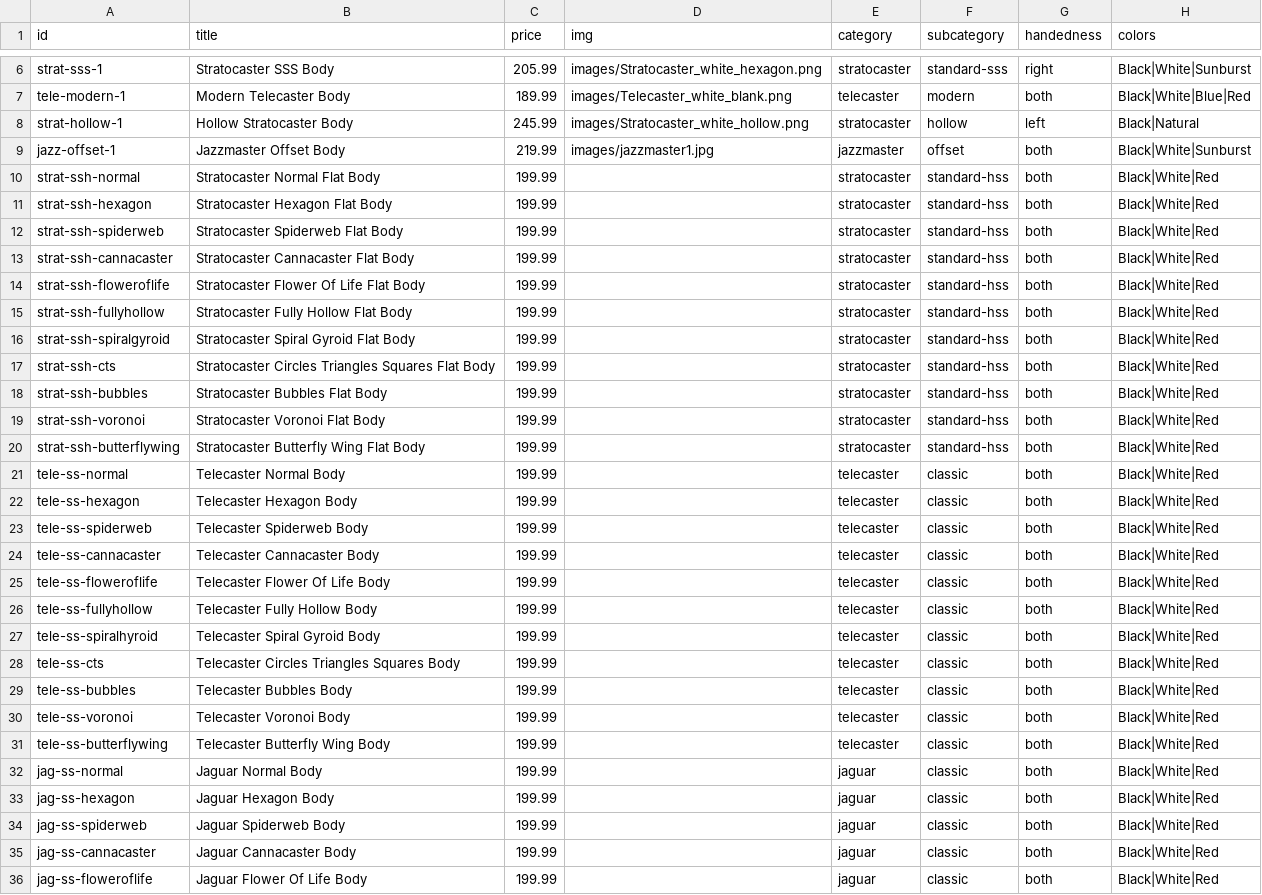
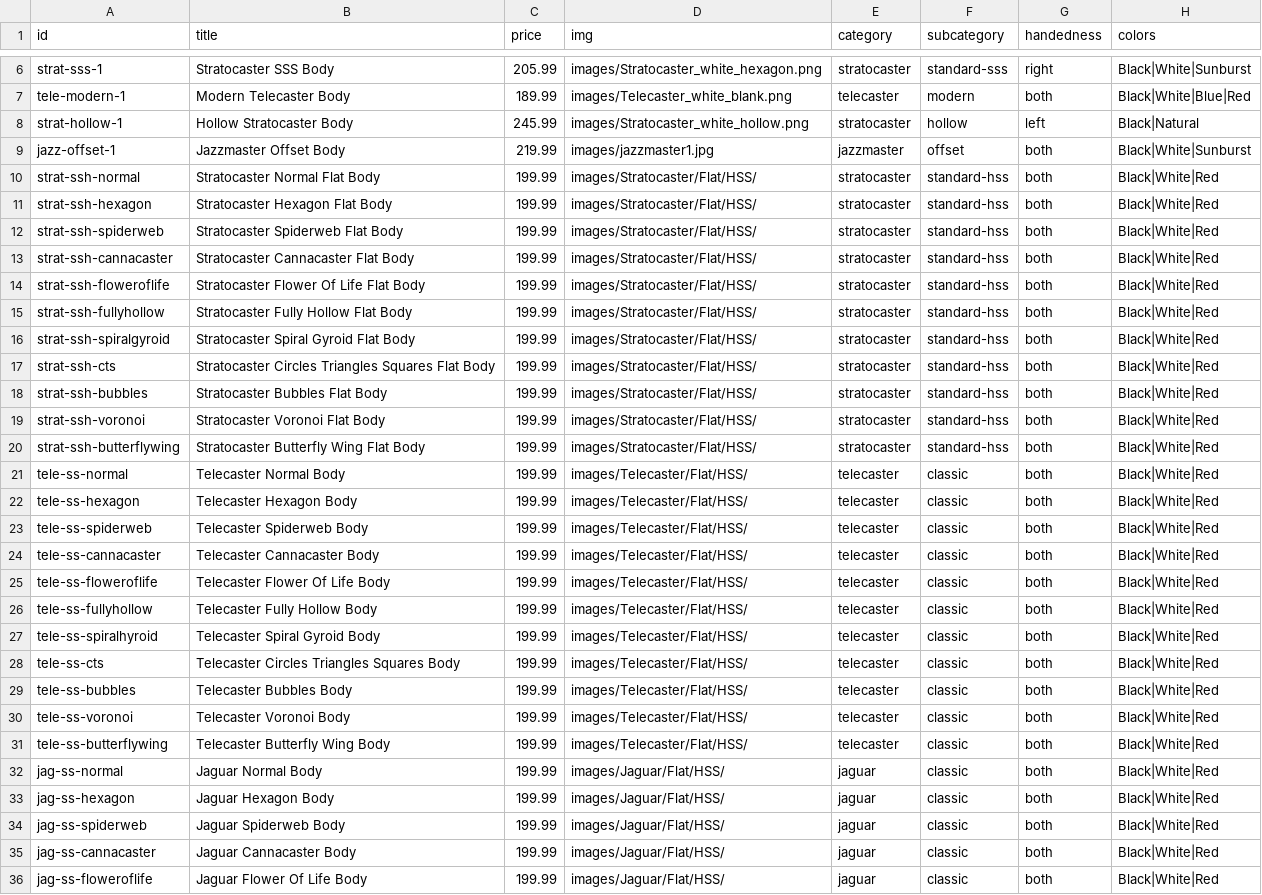
Before and after one commit to dvdspncr334/Website, a CSV file: data/shop.csv, drawn as a sheet; only a part is shown, gaps mark what is left out; the diff covers the shown part only; the diff names each change by its address in the sheet, - before the commit and + after, or states it on an @@ line.

Commit message:
Add files via upload

```diff
--- a/data/shop.csv
+++ b/data/shop.csv
-D10:D20 (img): (empty)
+D10:D20 (img): images/Stratocaster/Flat/HSS/
-D21:D31 (img): (empty)
+D21:D31 (img): images/Telecaster/Flat/HSS/
-D32:D36 (img): (empty)
+D32:D36 (img): images/Jaguar/Flat/HSS/
```
Also changed, not shown: 11 added rows, 1 removed row and 6 edited cells elsewhere in this file.
